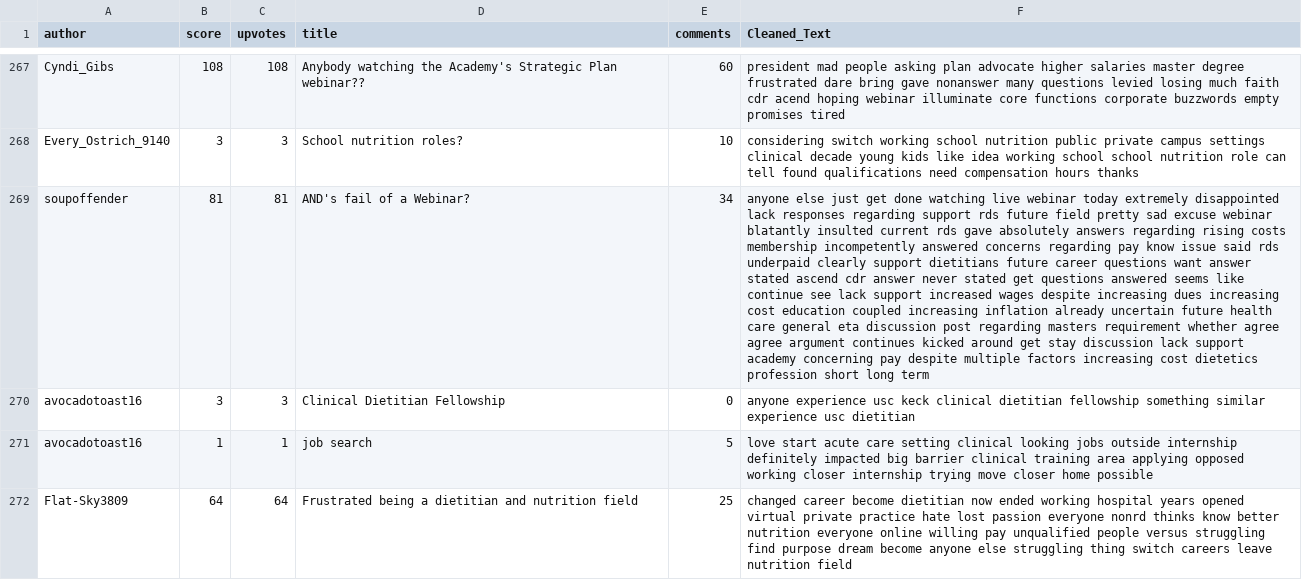
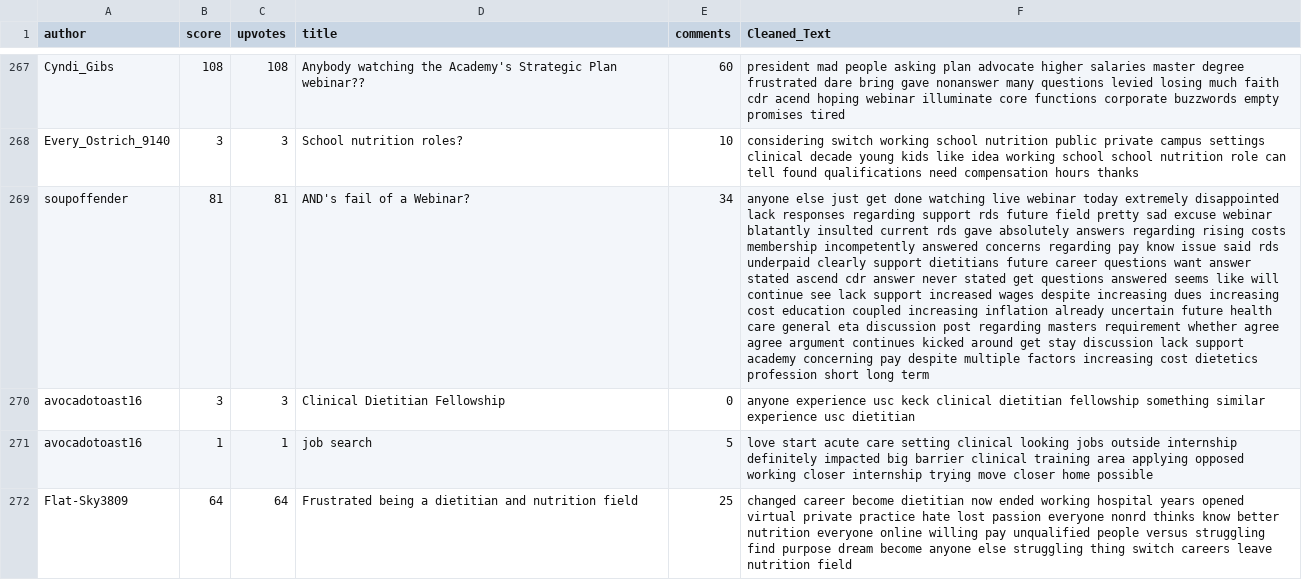
Before and after one commit to AngCap7/Esame_TextMining, a CSV file: nutrition_threads_cleaned.csv, drawn as a sheet; only a part is shown, gaps mark what is left out; the diff covers the shown part only; the diff names each change by its address in the sheet, - before the commit and + after, or states it on an @@ line.

```diff
--- a/nutrition_threads_cleaned.csv
+++ b/nutrition_threads_cleaned.csv
-F269 (Cleaned_Text): …seems like continue see…
+F269 (Cleaned_Text): …seems like will continue see…
```
Also changed, not shown: 46 edited cells elsewhere in this file, edges_df_threads.csv, nutrition_comments_cleaned.csv, 1 other file.
